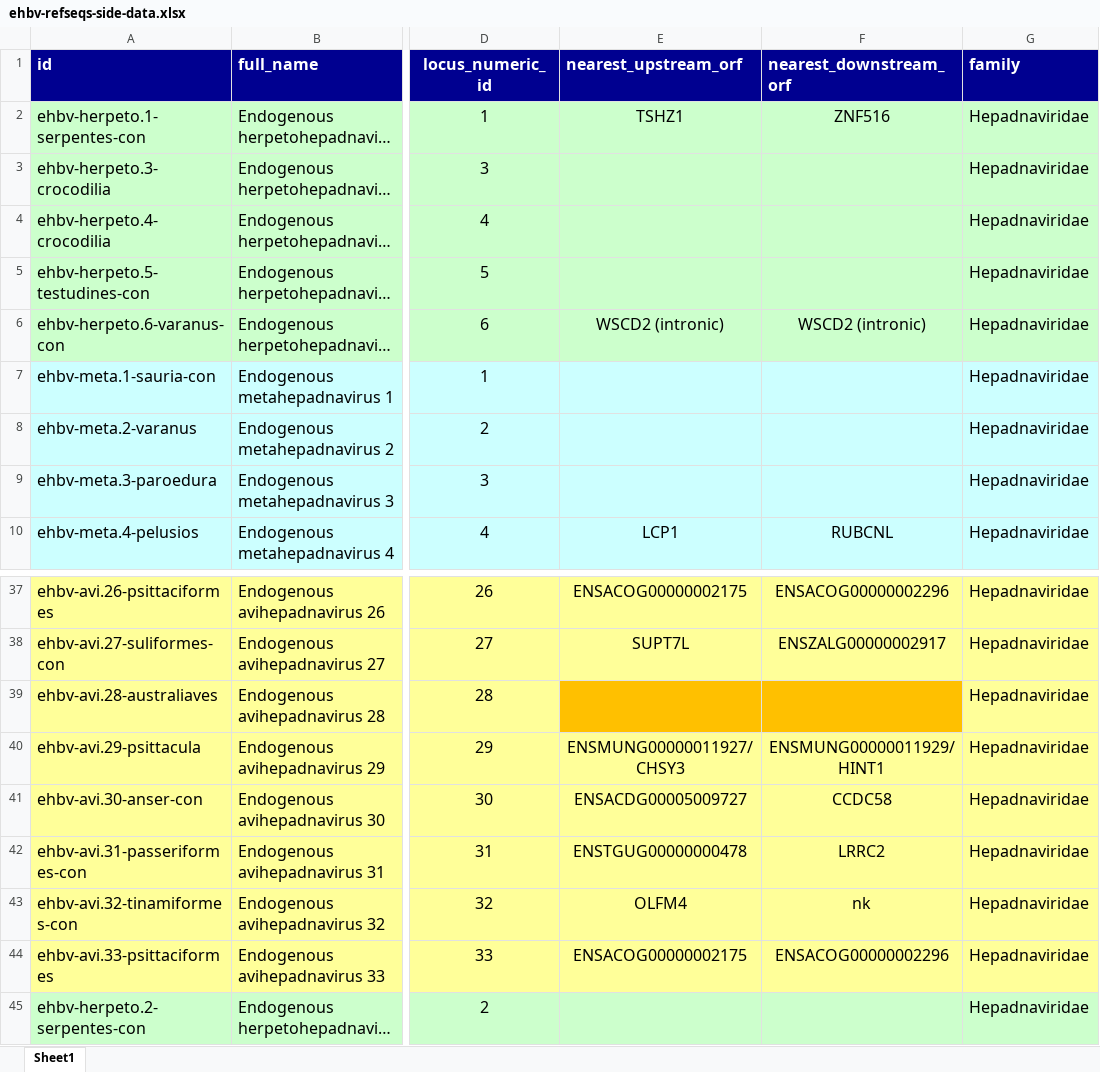
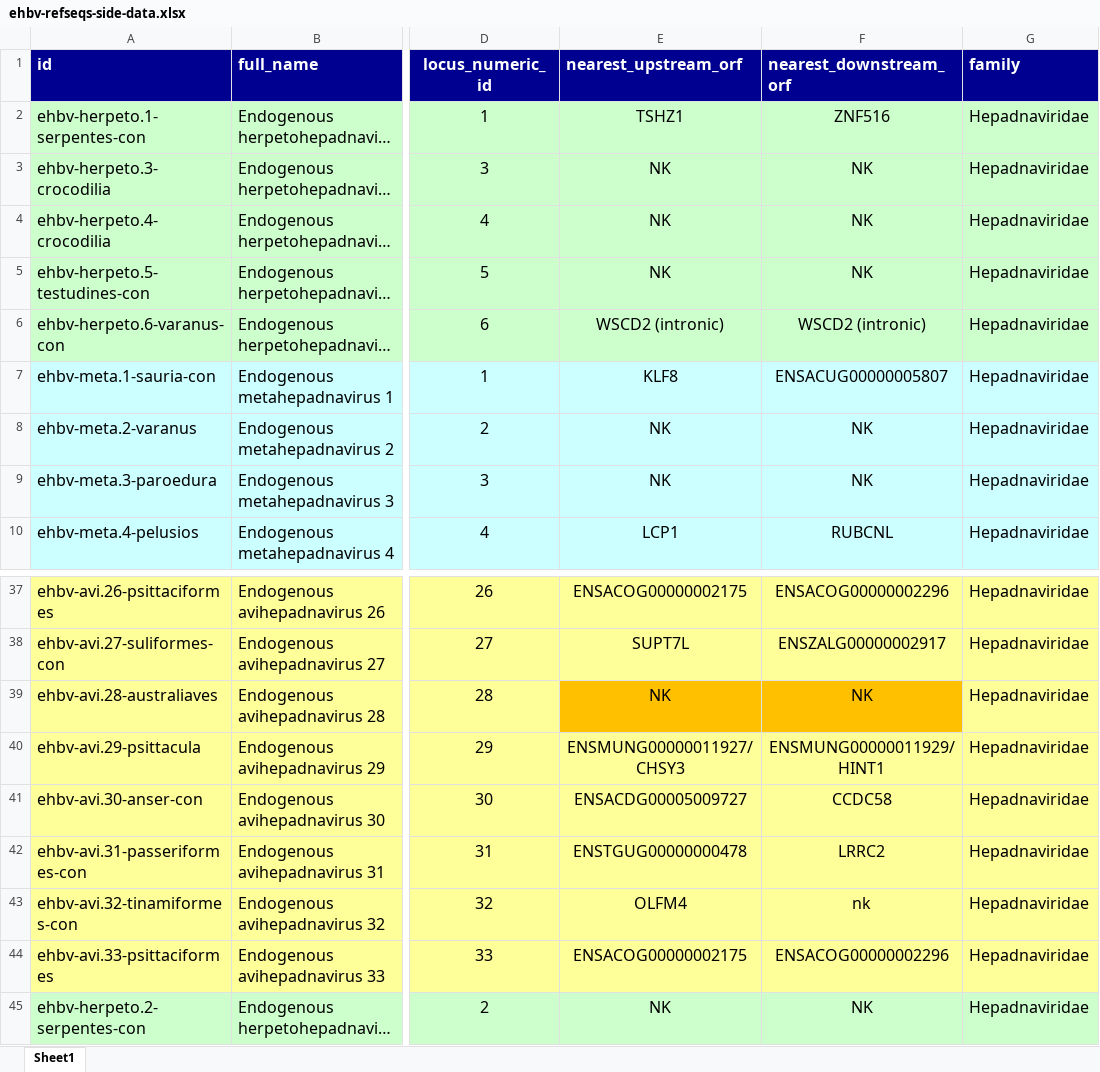
Before and after one commit to giffordlabcvr/Hepadnaviridae-GLUE, an Excel workbook: tabular/eve/ehbv-refseqs-side-data.xlsx, sheet Sheet1, drawn as a sheet; only a part is shown, gaps mark what is left out; long unchanged cells end in …; values as stored, in another font and other column widths than the file's, no borders; the diff names each change by its address in the sheet, - before the commit and + after, or states it on an @@ line.

Commit message:
Reviewed data for reference/consensus sequences

```diff
--- a/tabular/eve/ehbv-refseqs-side-data.xlsx (sheet Sheet1)
+++ b/tabular/eve/ehbv-refseqs-side-data.xlsx (sheet Sheet1)
-E3:E5 (nearest_upstream_orf): (empty)
+E3:E5 (nearest_upstream_orf): NK
-F3:F5 (nearest_downstream_orf): (empty)
+F3:F5 (nearest_downstream_orf): NK
-E7 (nearest_upstream_orf): (empty)
+E7 (nearest_upstream_orf): KLF8
-F7 (nearest_downstream_orf): (empty)
+F7 (nearest_downstream_orf): ENSACUG00000005807
-E8:E9 (nearest_upstream_orf): (empty)
+E8:E9 (nearest_upstream_orf): NK
-F8:F9 (nearest_downstream_orf): (empty)
+F8:F9 (nearest_downstream_orf): NK
-E39 (nearest_upstream_orf): (empty)
+E39 (nearest_upstream_orf): NK
-F39 (nearest_downstream_orf): (empty)
+F39 (nearest_downstream_orf): NK
-E45 (nearest_upstream_orf): (empty)
+E45 (nearest_upstream_orf): NK
-F45 (nearest_downstream_orf): (empty)
+F45 (nearest_downstream_orf): NK
```
Also changed, not shown: 1 other file.
